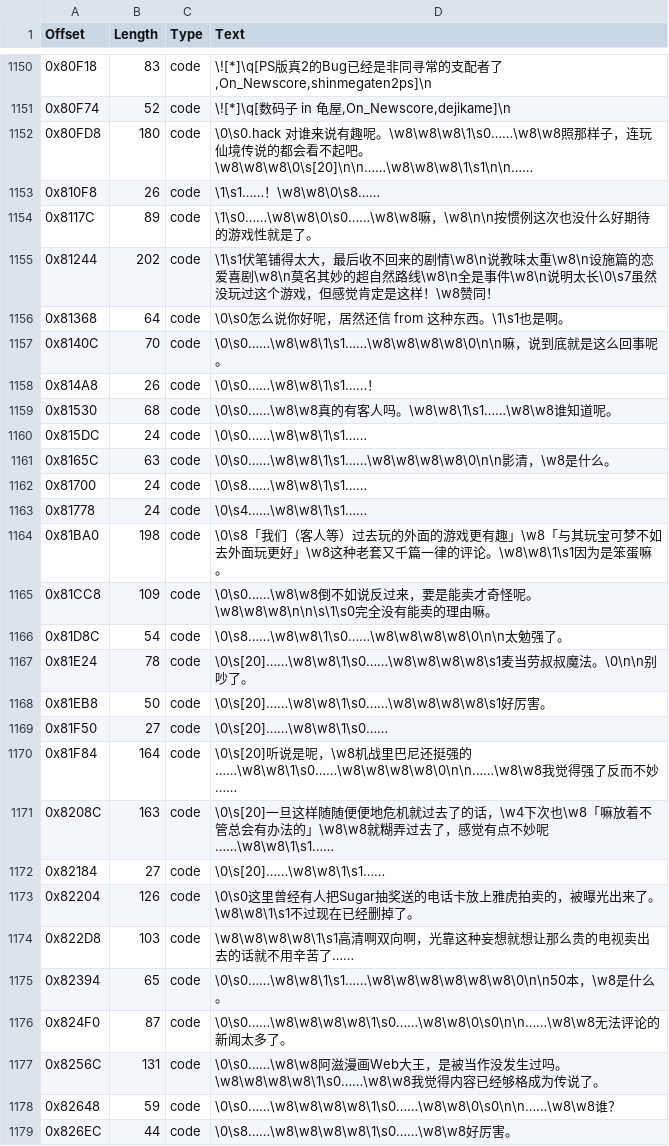
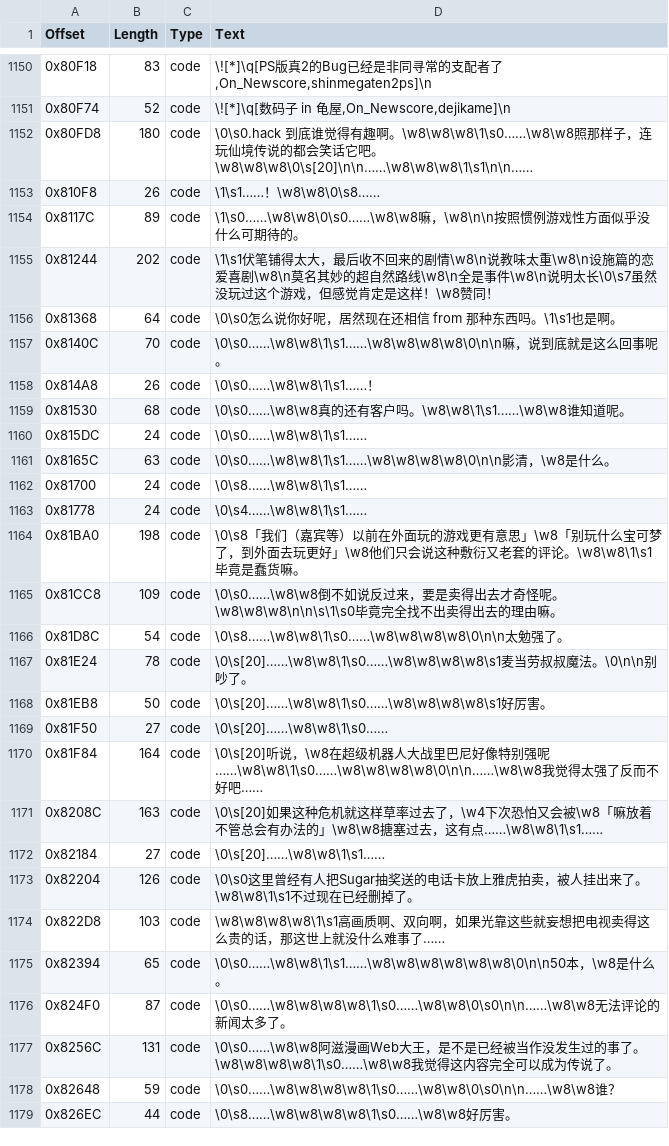
Before and after one commit to JiayuYangX/sakura-restore, a CSV file: translated.csv, drawn as a sheet; only a part is shown, gaps mark what is left out; the diff covers the shown part only.

```diff
--- a/translated.csv
+++ b/translated.csv
@@ -1151,10 +1151,10 @@ Offset,Length,Type,Text
 0x80F74,52,code,"\![*]\q[数码子 in 龟屋,On_Newscore,dejikame]\n"
-0x80FD8,180,code,\0\s0.hack 对谁来说有趣呢。\w8\w8\w8\1\s0……\w8\w8照那样子，连玩仙境传说的都会看不起吧。\w8\w8\w8\0\s[20]\n\n……\w8\w8\w8\1\s1\n\n……
+0x80FD8,180,code,\0\s0.hack 到底谁觉得有趣啊。\w8\w8\w8\1\s0……\w8\w8照那样子，连玩仙境传说的都会笑话它吧。\w8\w8\w8\0\s[20]\n\n……\w8\w8\w8\1\s1\n\n……
 0x810F8,26,code,\1\s1……！\w8\w8\0\s8……
-0x8117C,89,code,\1\s0……\w8\w8\0\s0……\w8\w8嘛，\w8\n\n按惯例这次也没什么好期待的游戏性就是了。
+0x8117C,89,code,\1\s0……\w8\w8\0\s0……\w8\w8嘛，\w8\n\n按照惯例游戏性方面似乎没什么可期待的。
 0x81244,202,code,\1\s1伏笔铺得太大，最后收不回来的剧情\w8\n说教味太重\w8\n设施篇的恋爱喜剧\w8\n莫名其妙的超自然路线\w8\n全是事件\w8\n说明太长\0\s7虽然没玩过这个游戏，但感觉肯定是这样！\w8赞同！
-0x81368,64,code,\0\s0怎么说你好呢，居然还信 from 这种东西。\1\s1也是啊。
+0x81368,64,code,\0\s0怎么说你好呢，居然现在还相信 from 那种东西吗。\1\s1也是啊。
 0x8140C,70,code,\0\s0……\w8\w8\1\s1……\w8\w8\w8\w8\0\n\n嘛，说到底就是这么回事呢。
 0x814A8,26,code,\0\s0……\w8\w8\1\s1……！
-0x81530,68,code,\0\s0……\w8\w8真的有客人吗。\w8\w8\1\s1……\w8\w8谁知道呢。
+0x81530,68,code,\0\s0……\w8\w8真的还有客户吗。\w8\w8\1\s1……\w8\w8谁知道呢。
 0x815DC,24,code,\0\s0……\w8\w8\1\s1……
@@ -1163,4 +1163,4 @@ Offset,Length,Type,Text
 0x81778,24,code,\0\s4……\w8\w8\1\s1……
-0x81BA0,198,code,\0\s8「我们（客人等）过去玩的外面的游戏更有趣」\w8「与其玩宝可梦不如去外面玩更好」\w8这种老套又千篇一律的评论。\w8\w8\1\s1因为是笨蛋嘛。
-0x81CC8,109,code,\0\s0……\w8\w8倒不如说反过来，要是能卖才奇怪呢。\w8\w8\w8\n\n\s\1\s0完全没有能卖的理由嘛。
+0x81BA0,198,code,\0\s8「我们（嘉宾等）以前在外面玩的游戏更有意思」\w8「别玩什么宝可梦了，到外面去玩更好」\w8他们只会说这种敷衍又老套的评论。\w8\w8\1\s1毕竟是蠢货嘛。
+0x81CC8,109,code,\0\s0……\w8\w8倒不如说反过来，要是卖得出去才奇怪呢。\w8\w8\w8\n\n\s\1\s0毕竟完全找不出卖得出去的理由嘛。
 0x81D8C,54,code,\0\s8……\w8\w8\1\s0……\w8\w8\w8\w8\0\n\n太勉强了。
@@ -1169,10 +1169,10 @@ Offset,Length,Type,Text
 0x81F50,27,code,\0\s[20]……\w8\w8\1\s0……
-0x81F84,164,code,\0\s[20]听说是呢，\w8机战里巴尼还挺强的……\w8\w8\1\s0……\w8\w8\w8\w8\0\n\n……\w8\w8我觉得强了反而不妙……
-0x8208C,163,code,\0\s[20]一旦这样随随便便地危机就过去了的话，\w4下次也\w8「嘛放着不管总会有办法的」\w8\w8就糊弄过去了，感觉有点不妙呢……\w8\w8\1\s1……
+0x81F84,164,code,\0\s[20]听说，\w8在超级机器人大战里巴尼好像特别强呢……\w8\w8\1\s0……\w8\w8\w8\w8\0\n\n……\w8\w8我觉得太强了反而不好吧……
+0x8208C,163,code,\0\s[20]如果这种危机就这样草率过去了，\w4下次恐怕又会被\w8「嘛放着不管总会有办法的」\w8\w8搪塞过去，这有点……\w8\w8\1\s1……
 0x82184,27,code,\0\s[20]……\w8\w8\1\s1……
-0x82204,126,code,\0\s0这里曾经有人把Sugar抽奖送的电话卡放上雅虎拍卖的，被曝光出来了。\w8\w8\1\s1不过现在已经删掉了。
-0x822D8,103,code,\w8\w8\w8\w8\1\s1高清啊双向啊，光靠这种妄想就想让那么贵的电视卖出去的话就不用辛苦了……
+0x82204,126,code,\0\s0这里曾经有人把Sugar抽奖送的电话卡放上雅虎拍卖，被人挂出来了。\w8\w8\1\s1不过现在已经删掉了。
+0x822D8,103,code,\w8\w8\w8\w8\1\s1高画质啊、双向啊，如果光靠这些就妄想把电视卖得这么贵的话，那这世上就没什么难事了……
 0x82394,65,code,\0\s0……\w8\w8\1\s1……\w8\w8\w8\w8\w8\w8\0\n\n50本，\w8是什么。
 0x824F0,87,code,\0\s0……\w8\w8\w8\w8\1\s0……\w8\w8\0\s0\n\n……\w8\w8无法评论的新闻太多了。
-0x8256C,131,code,\0\s0……\w8\w8阿滋漫画Web大王，是被当作没发生过吗。\w8\w8\w8\w8\1\s0……\w8\w8我觉得内容已经够格成为传说了。
+0x8256C,131,code,\0\s0……\w8\w8阿滋漫画Web大王，是不是已经被当作没发生过的事了。\w8\w8\w8\w8\1\s0……\w8\w8我觉得这内容完全可以成为传说了。
 0x82648,59,code,\0\s0……\w8\w8\w8\w8\1\s0……\w8\w8\0\s0\n\n……\w8\w8谁？
```
Also changed, not shown: 18 edited cells elsewhere in this file, 1 other file.
